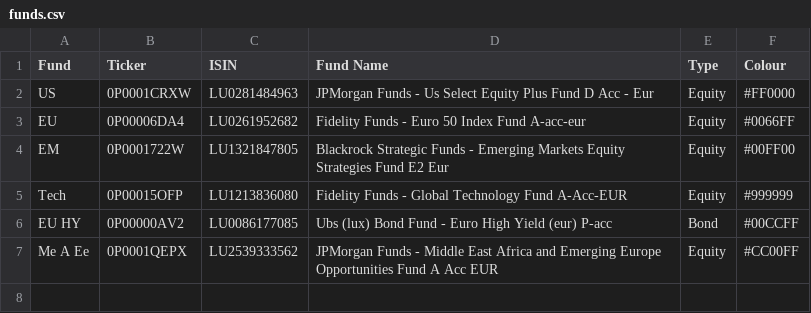
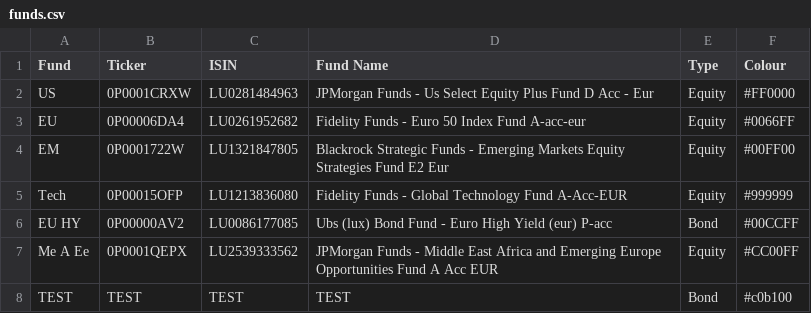
Before and after one commit to donutseater97/Sbronze, a CSV file: funds.csv, drawn as a sheet; the diff names each change by its address in the sheet, - before the commit and + after, or states it on an @@ line.

Commit message:
Add/Update fund 'TEST' via Streamlit

```diff
--- a/funds.csv
+++ b/funds.csv
+row 8: TEST | TEST | TEST | TEST | Bond | #c0b100
```
